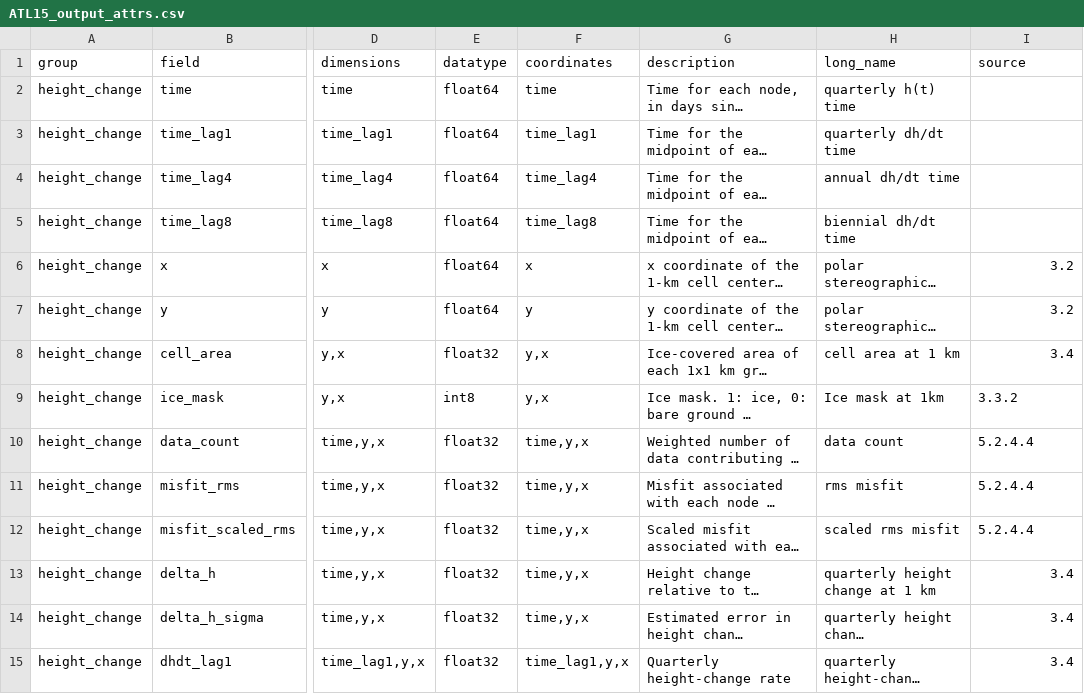
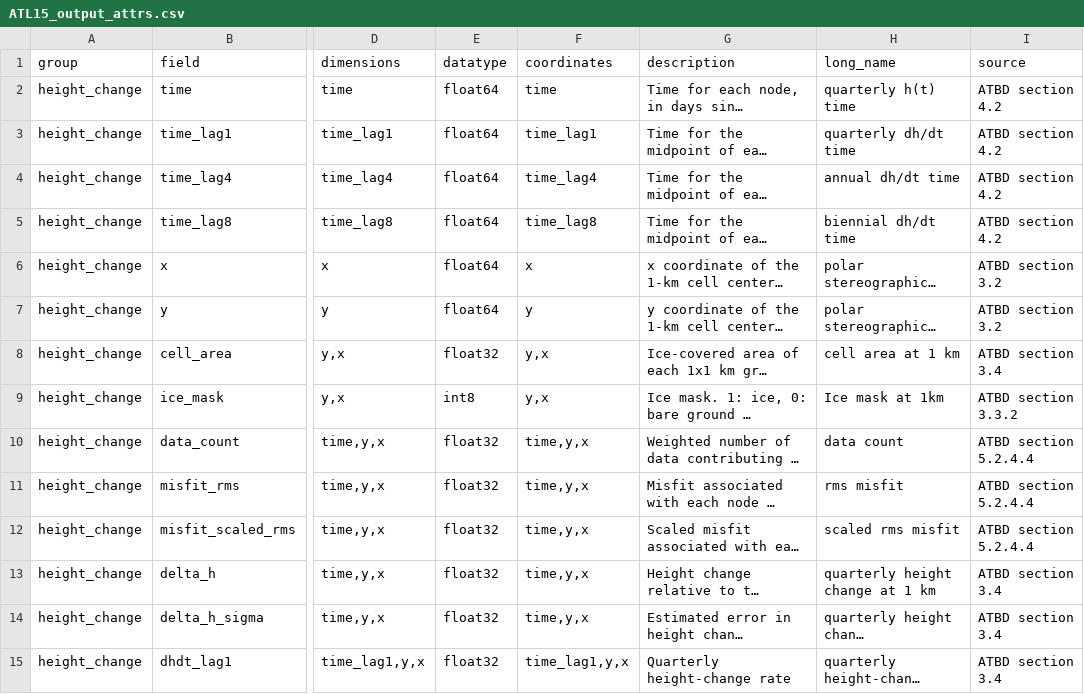
Before and after one commit to SmithB/surfaceChange, a CSV file: surfaceChange/resources/ATL15_output_attrs.csv, drawn as a sheet; only a part is shown, gaps mark what is left out; long unchanged cells end in …; the diff covers the shown part only; the diff names each change by its address in the sheet, - before the commit and + after, or states it on an @@ line.

Commit message:
updated source column

```diff
--- a/surfaceChange/resources/ATL15_output_attrs.csv
+++ b/surfaceChange/resources/ATL15_output_attrs.csv
-I2:I5 (source): (empty)
+I2:I5 (source): ATBD section 4.2
-I6:I7 (source): 3.2
+I6:I7 (source): ATBD section 3.2
-I8 (source): 3.4
+I8 (source): ATBD section 3.4
-I9 (source): 3.3.2
+I9 (source): ATBD section 3.3.2
-I10:I12 (source): 5.2.4.4
+I10:I12 (source): ATBD section 5.2.4.4
-I13:I15 (source): 3.4
+I13:I15 (source): ATBD section 3.4
```
Also changed, not shown: 52 edited cells elsewhere in this file.
